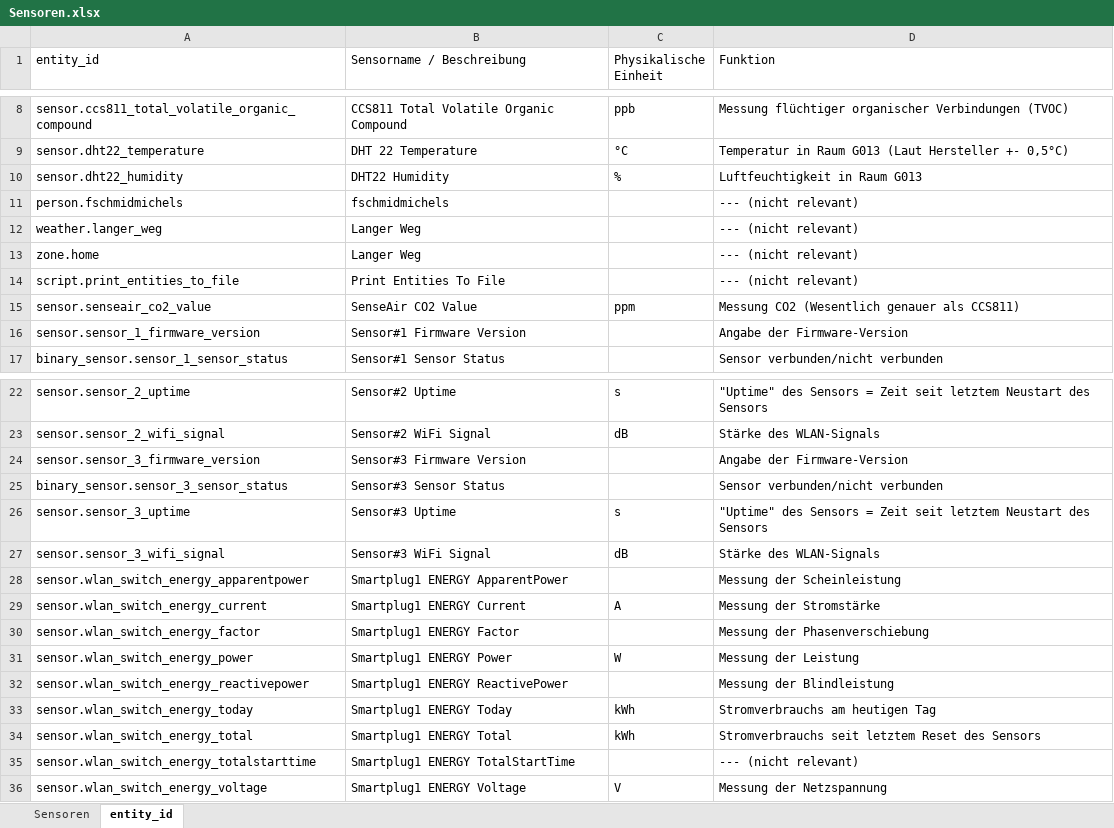
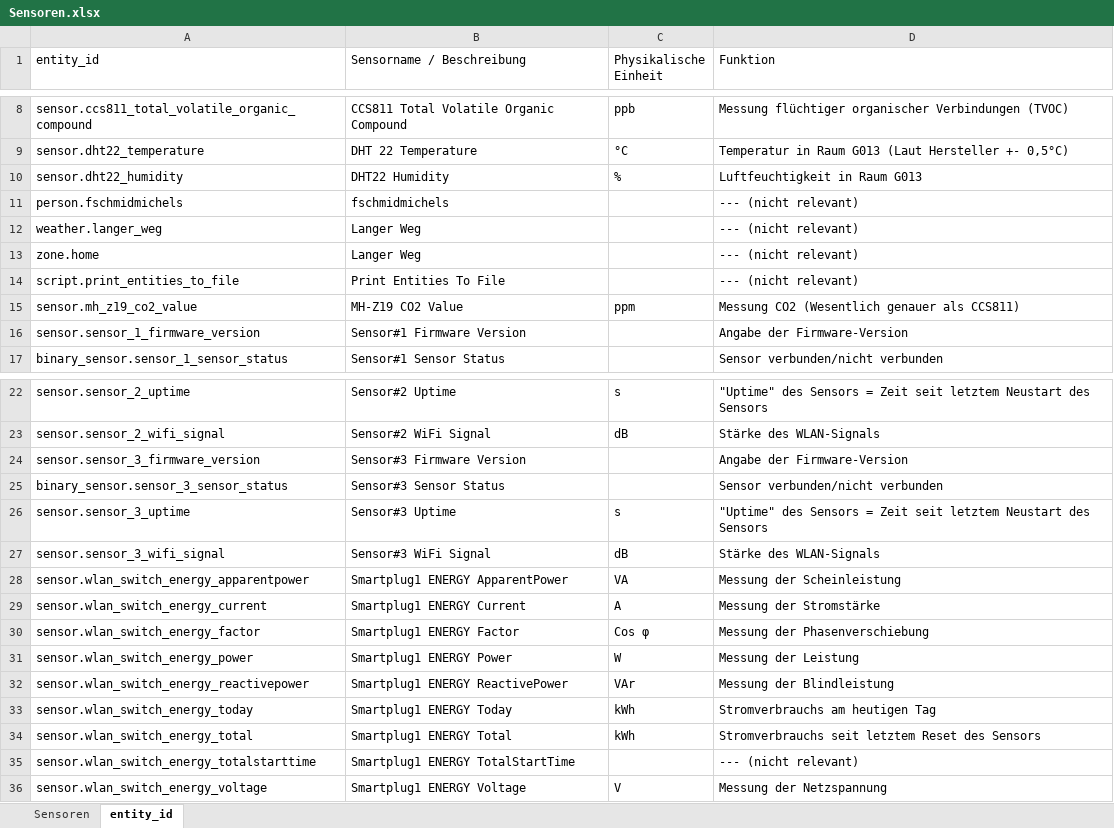
Before and after one commit to Addi500/Git, an Excel workbook: Sensoren.xlsx, sheet entity_id, drawn as a sheet; only a part is shown, gaps mark what is left out; values as stored, in another font and other column widths than the file's, no borders; table styles not drawn; the diff names each change by its address in the sheet, - before the commit and + after, or states it on an @@ line.

Commit message:
update neues sensoren excel + drop non relevant entityid's

```diff
--- a/Sensoren.xlsx (sheet entity_id)
+++ b/Sensoren.xlsx (sheet entity_id)
-A15 (entity_id): sensor.senseair_co2_value
+A15 (entity_id): sensor.mh_z19_co2_value
-B15 (Sensorname / Beschreibung): SenseAir CO2 Value
+B15 (Sensorname / Beschreibung): MH-Z19 CO2 Value
-C28 (Physikalische Einheit): (empty)
+C28 (Physikalische Einheit): VA
-C30 (Physikalische Einheit): (empty)
+C30 (Physikalische Einheit): Cos φ
-C32 (Physikalische Einheit): (empty)
+C32 (Physikalische Einheit): VAr
```
Also changed, not shown: sheet Sensoren, 1 other file.
